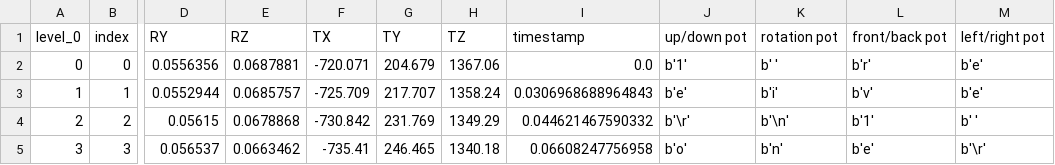
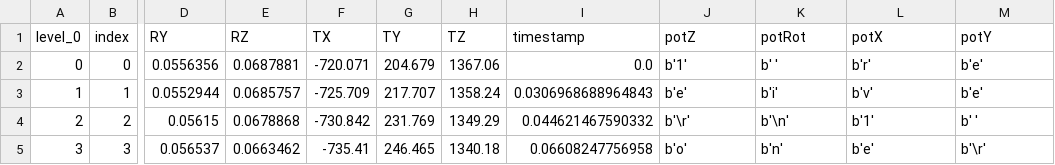
Before and after one commit to Optidrone-FYDP/simulation, a CSV file: position_nn/processed_data/id8_30.csv, drawn as a sheet; only a part is shown, gaps mark what is left out; the diff names each change by its address in the sheet, - before the commit and + after, or states it on an @@ line.

```diff
--- a/position_nn/processed_data/id8_30.csv
+++ b/position_nn/processed_data/id8_30.csv
-J1: up/down pot
+J1: potZ
-K1: rotation pot
+K1: potRot
-L1: front/back pot
+L1: potX
-M1: left/right pot
+M1: potY
```
Also changed, not shown: 14 other files.
